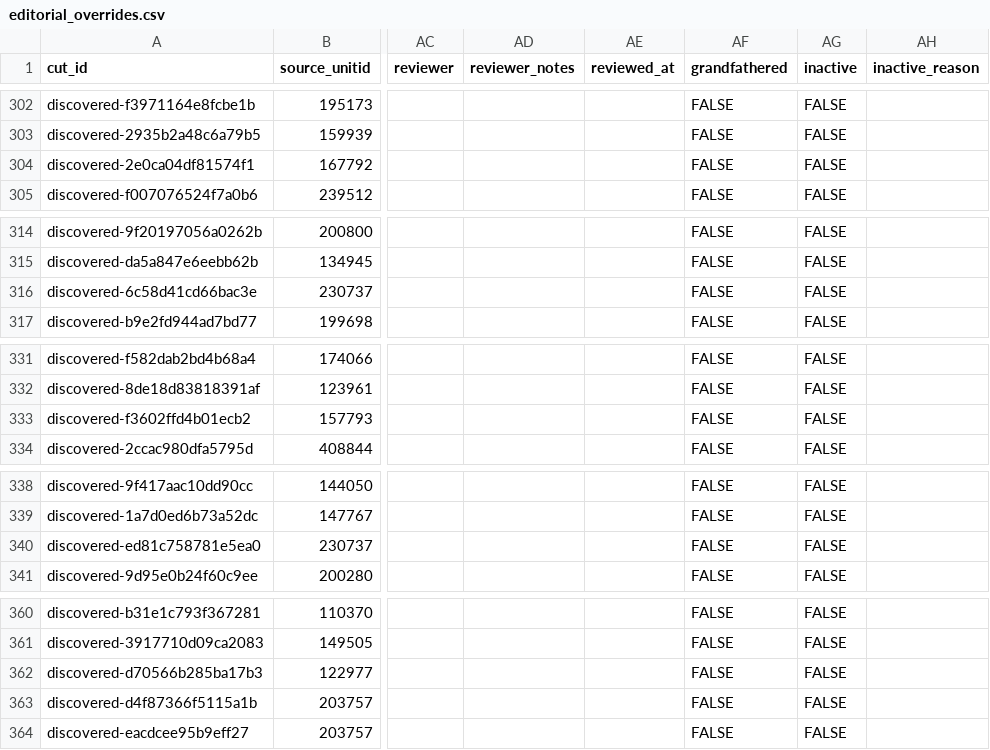
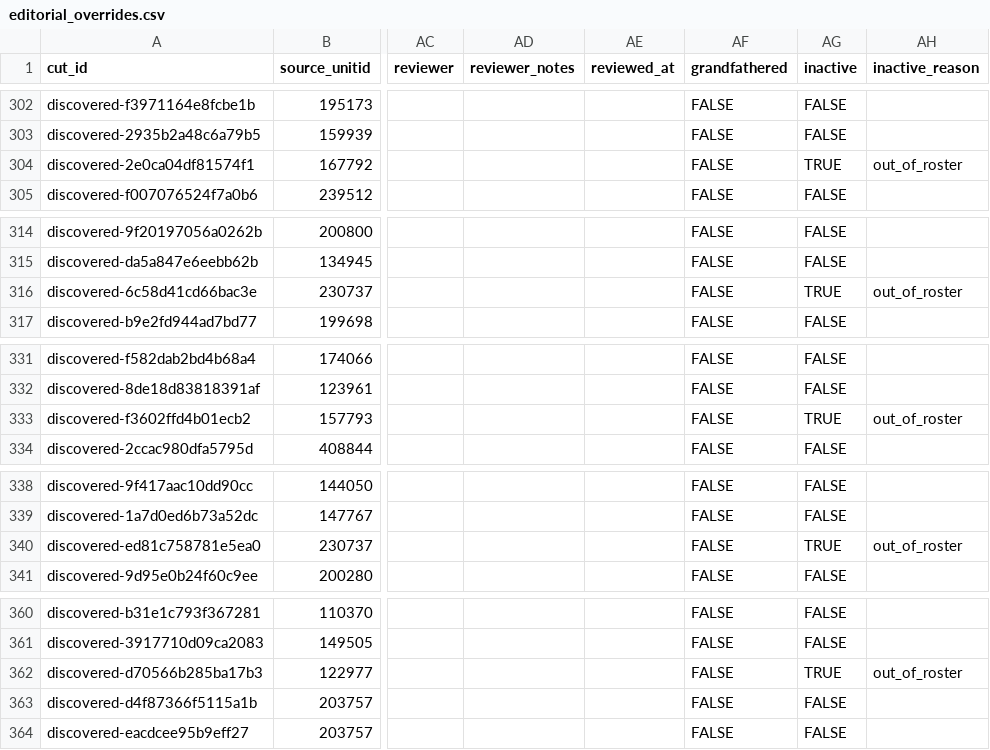
Before and after one commit to marinav13/financial-health-tracker, a CSV file: data_pipelines/college_cuts/editorial_overrides.csv, drawn as a sheet; only a part is shown, gaps mark what is left out; the diff covers the shown part only; the diff names each change by its address in the sheet, - before the commit and + after, or states it on an @@ line.

Commit message:
Tombstone out-of-roster cuts overrides

```diff
--- a/data_pipelines/college_cuts/editorial_overrides.csv
+++ b/data_pipelines/college_cuts/editorial_overrides.csv
-AG304 (inactive): FALSE
+AG304 (inactive): TRUE
-AH304 (inactive_reason): (empty)
+AH304 (inactive_reason): out_of_roster
-AG316 (inactive): FALSE
+AG316 (inactive): TRUE
-AH316 (inactive_reason): (empty)
+AH316 (inactive_reason): out_of_roster
-AG333 (inactive): FALSE
+AG333 (inactive): TRUE
-AH333 (inactive_reason): (empty)
+AH333 (inactive_reason): out_of_roster
-AG340 (inactive): FALSE
+AG340 (inactive): TRUE
-AH340 (inactive_reason): (empty)
+AH340 (inactive_reason): out_of_roster
-AG362 (inactive): FALSE
+AG362 (inactive): TRUE
-AH362 (inactive_reason): (empty)
+AH362 (inactive_reason): out_of_roster
```
Also changed, not shown: 4 edited cells elsewhere in this file, 3 other files.
